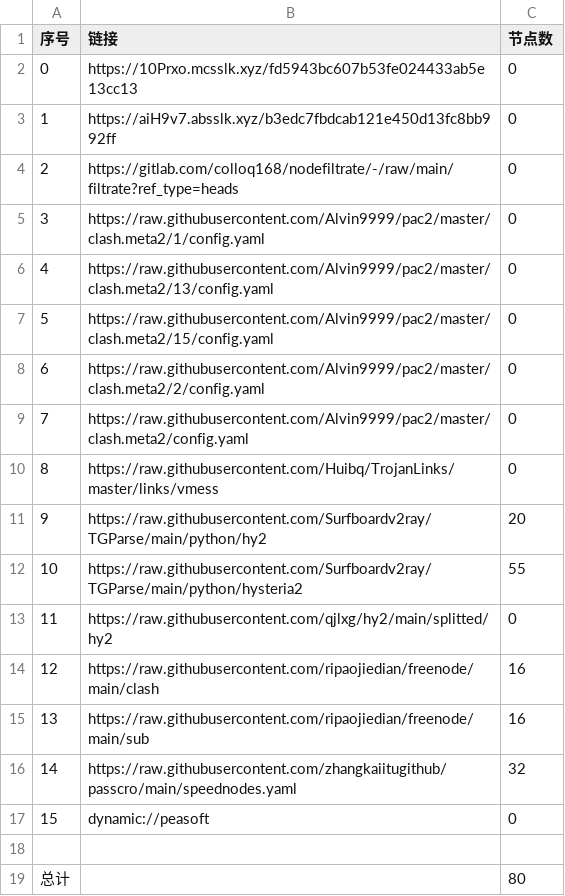
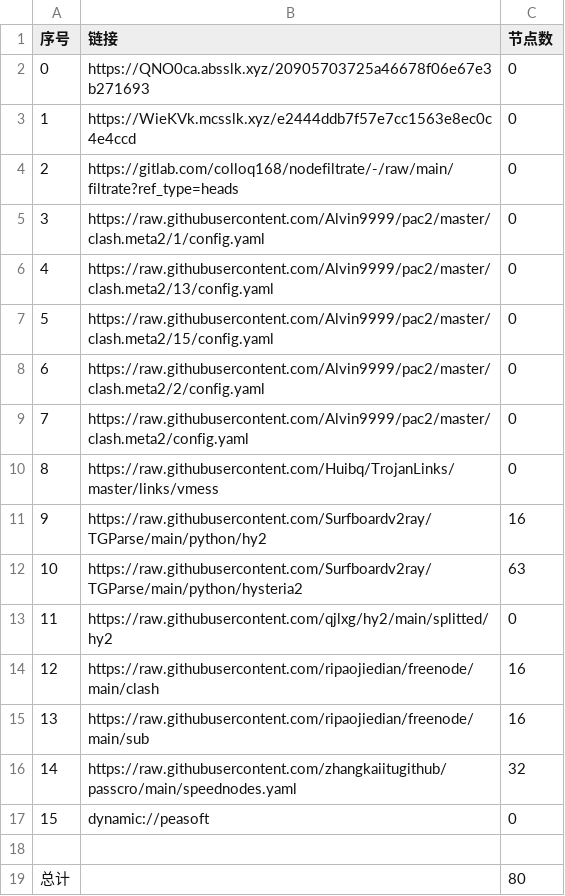
Before and after one commit to aquace/-dl, a CSV file: list_result.csv, drawn as a sheet.

```diff
--- a/list_result.csv
+++ b/list_result.csv
@@ -1,4 +1,4 @@
 序号,链接,节点数
-0,https://10Prxo.mcsslk.xyz/fd5943bc607b53fe024433ab5e13cc13,0
-1,https://aiH9v7.absslk.xyz/b3edc7fbdcab121e450d13fc8bb992ff,0
+0,https://QNO0ca.absslk.xyz/20905703725a46678f06e67e3b271693,0
+1,https://WieKVk.mcsslk.xyz/e2444ddb7f57e7cc1563e8ec0c4e4ccd,0
 2,https://gitlab.com/colloq168/nodefiltrate/-/raw/main/filtrate?ref_type=heads,0
@@ -10,4 +10,4 @@
 8,https://raw.githubusercontent.com/Huibq/TrojanLinks/master/links/vmess,0
-9,https://raw.githubusercontent.com/Surfboardv2ray/TGParse/main/python/hy2,20
-10,https://raw.githubusercontent.com/Surfboardv2ray/TGParse/main/python/hysteria2,55
+9,https://raw.githubusercontent.com/Surfboardv2ray/TGParse/main/python/hy2,16
+10,https://raw.githubusercontent.com/Surfboardv2ray/TGParse/main/python/hysteria2,63
 11,https://raw.githubusercontent.com/qjlxg/hy2/main/splitted/hy2,0
```
Also changed, not shown: 6 other files.
